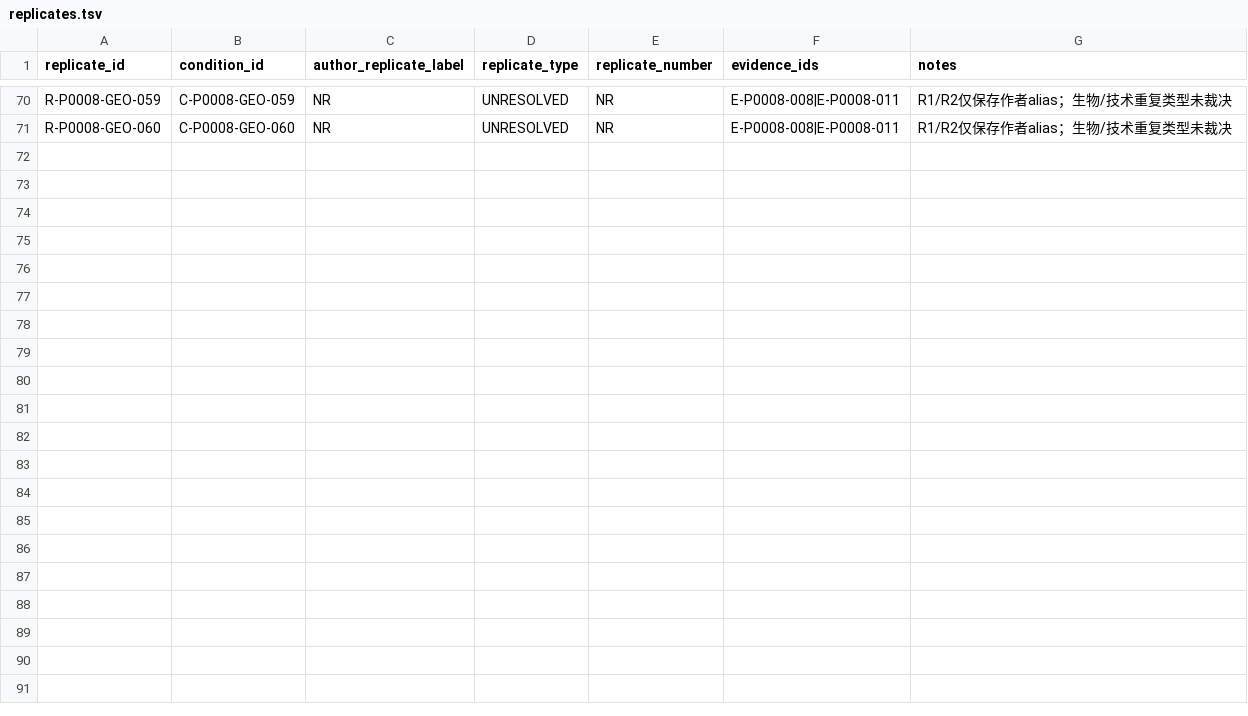
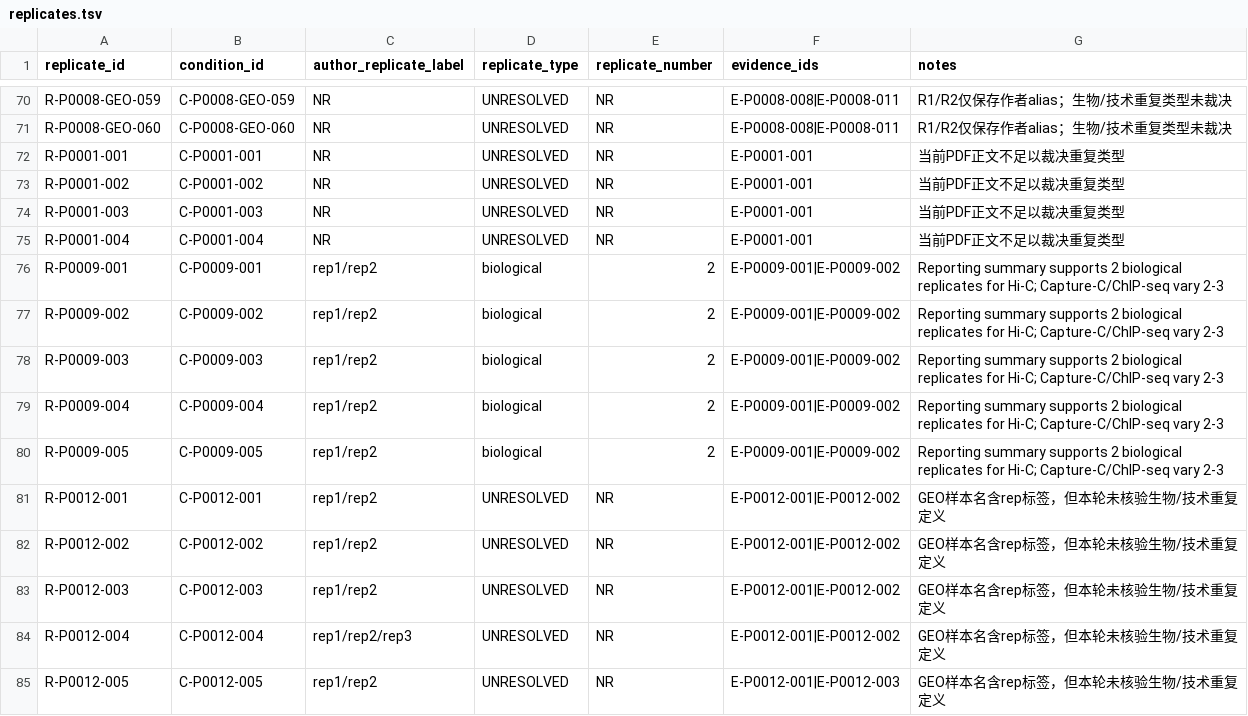
Before and after one commit to zhangtianmingxp/research_manage, a TSV file: data/interim/pilot/replicates.tsv, drawn as a sheet; only a part is shown, gaps mark what is left out; the diff names each change by its address in the sheet, - before the commit and + after, or states it on an @@ line.

```diff
--- a/data/interim/pilot/replicates.tsv
+++ b/data/interim/pilot/replicates.tsv
+row 72: R-P0001-001 | C-P0001-001 | NR | UNRESOLVED | NR | E-P0001-001 | 当前PDF正文不足以裁决重复类型
+row 73: R-P0001-002 | C-P0001-002 | NR | UNRESOLVED | NR | E-P0001-001 | 当前PDF正文不足以裁决重复类型
+row 74: R-P0001-003 | C-P0001-003 | NR | UNRESOLVED | NR | E-P0001-001 | 当前PDF正文不足以裁决重复类型
+row 75: R-P0001-004 | C-P0001-004 | NR | UNRESOLVED | NR | E-P0001-001 | 当前PDF正文不足以裁决重复类型
+row 76: R-P0009-001 | C-P0009-001 | rep1/rep2 | biological | 2 | E-P0009-001|E-P0009-002 | Reporting summary supports 2 biological replicates for Hi-C; Capture-C/ChIP-seq vary 2-3
+row 77: R-P0009-002 | C-P0009-002 | rep1/rep2 | biological | 2 | E-P0009-001|E-P0009-002 | Reporting summary supports 2 biological replicates for Hi-C; Capture-C/ChIP-seq vary 2-3
+row 78: R-P0009-003 | C-P0009-003 | rep1/rep2 | biological | 2 | E-P0009-001|E-P0009-002 | Reporting summary supports 2 biological replicates for Hi-C; Capture-C/ChIP-seq vary 2-3
+row 79: R-P0009-004 | C-P0009-004 | rep1/rep2 | biological | 2 | E-P0009-001|E-P0009-002 | Reporting summary supports 2 biological replicates for Hi-C; Capture-C/ChIP-seq vary 2-3
+row 80: R-P0009-005 | C-P0009-005 | rep1/rep2 | biological | 2 | E-P0009-001|E-P0009-002 | Reporting summary supports 2 biological replicates for Hi-C; Capture-C/ChIP-seq vary 2-3
+row 81: R-P0012-001 | C-P0012-001 | rep1/rep2 | UNRESOLVED | NR | E-P0012-001|E-P0012-002 | GEO样本名含rep标签，但本轮未核验生物/技术重复定义
+row 82: R-P0012-002 | C-P0012-002 | rep1/rep2 | UNRESOLVED | NR | E-P0012-001|E-P0012-002 | GEO样本名含rep标签，但本轮未核验生物/技术重复定义
+row 83: R-P0012-003 | C-P0012-003 | rep1/rep2 | UNRESOLVED | NR | E-P0012-001|E-P0012-002 | GEO样本名含rep标签，但本轮未核验生物/技术重复定义
+row 84: R-P0012-004 | C-P0012-004 | rep1/rep2/rep3 | UNRESOLVED | NR | E-P0012-001|E-P0012-002 | GEO样本名含rep标签，但本轮未核验生物/技术重复定义
+row 85: R-P0012-005 | C-P0012-005 | rep1/rep2 | UNRESOLVED | NR | E-P0012-001|E-P0012-003 | GEO样本名含rep标签，但本轮未核验生物/技术重复定义
```
Also changed, not shown: data/interim/pilot/accessions.tsv, data/interim/pilot/conditions.tsv, 28 other files.
